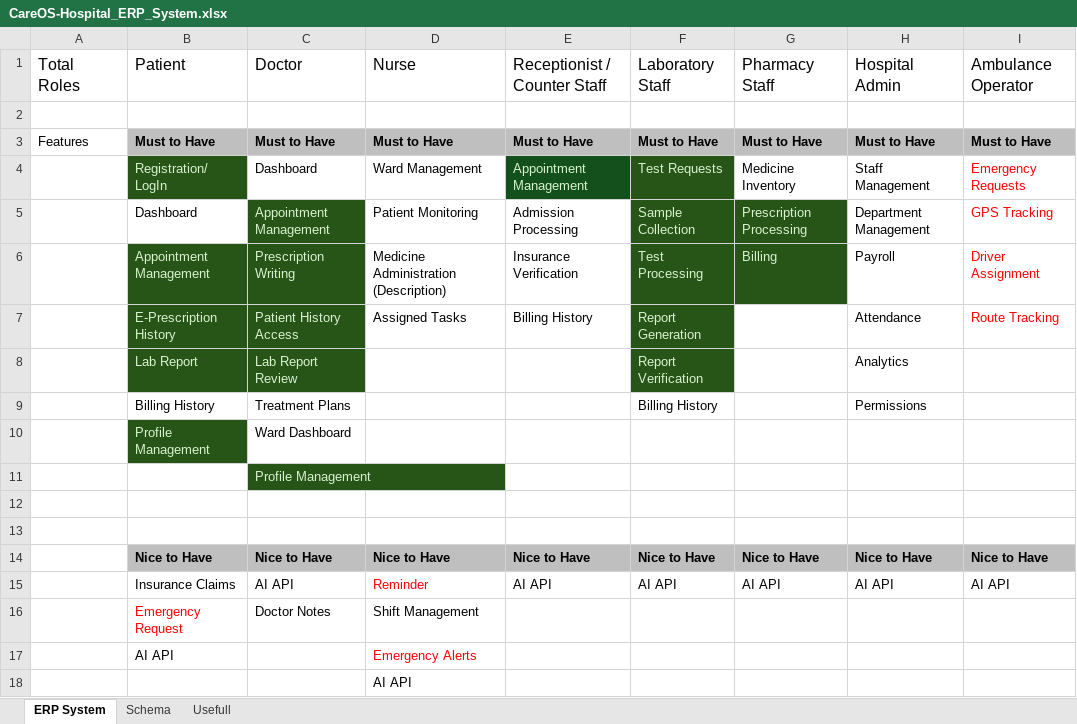
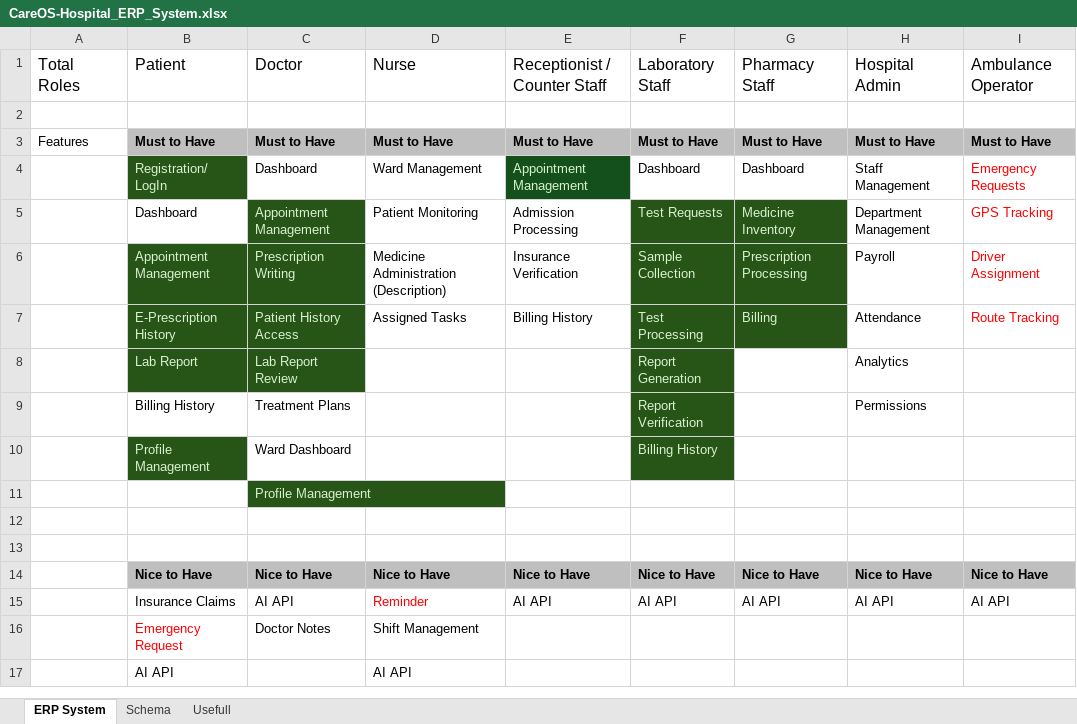
Before and after one commit to HetLimbani-learnerboy/CareOS, an Excel workbook: CareOS-Hospital_ERP_System.xlsx, sheet ERP System, drawn as a sheet; values as stored, in another font and other column widths than the file's, no borders; the diff names each change by its address in the sheet, - before the commit and + after, or states it on an @@ line.

Commit message:
admission process work intialize for receptionist role

```diff
--- a/CareOS-Hospital_ERP_System.xlsx (sheet ERP System)
+++ b/CareOS-Hospital_ERP_System.xlsx (sheet ERP System)
-F4 (Laboratory Staff): Test Requests
+F4 (Laboratory Staff): Dashboard
@@ F4 fill: #275417 → none, text colour: #D9F2D0 → black @@
-G4 (Pharmacy Staff): Medicine Inventory
+G4 (Pharmacy Staff): Dashboard
-F5 (Laboratory Staff): Sample Collection
+F5 (Laboratory Staff): Test Requests
-G5 (Pharmacy Staff): Prescription Processing
+G5 (Pharmacy Staff): Medicine Inventory
-F6 (Laboratory Staff): Test Processing
+F6 (Laboratory Staff): Sample Collection
-G6 (Pharmacy Staff): Billing
+G6 (Pharmacy Staff): Prescription Processing
-F7 (Laboratory Staff): Report Generation
+F7 (Laboratory Staff): Test Processing
-G7 (Pharmacy Staff): (empty)
+G7 (Pharmacy Staff): Billing
-G7 fill: none
+G7 fill: #275417
-F8 (Laboratory Staff): Report Verification
+F8 (Laboratory Staff): Report Generation
-F9 (Laboratory Staff): Billing History
+F9 (Laboratory Staff): Report Verification
-F9:F10 fill: none
+F9:F10 fill: #275417
-F9 text colour: black
+F9 text colour: #D9F2D0
-F10 (Laboratory Staff): (empty)
+F10 (Laboratory Staff): Billing History
-D17 (Nurse): Emergency Alerts
+D17 (Nurse): AI API
-D17 text colour: #FF0000
+D17 text colour: black
-row 18:  |  |  | AI API
```
Also changed, not shown: 19 other files.
